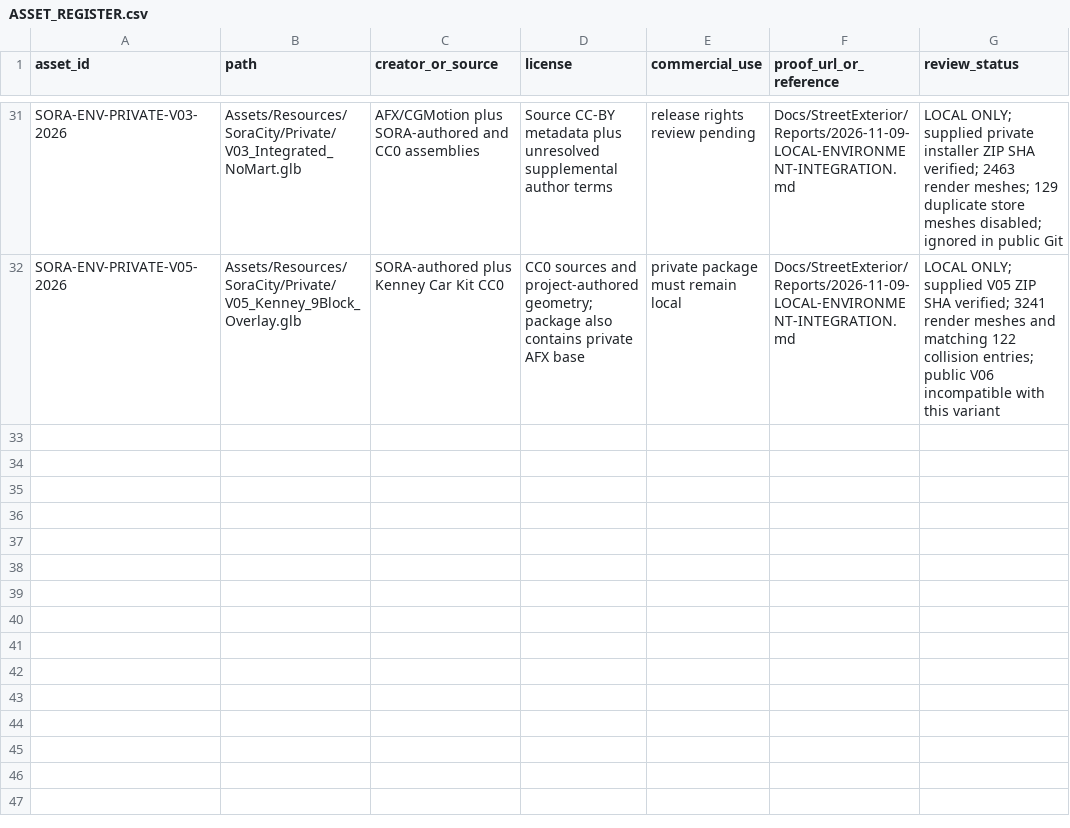
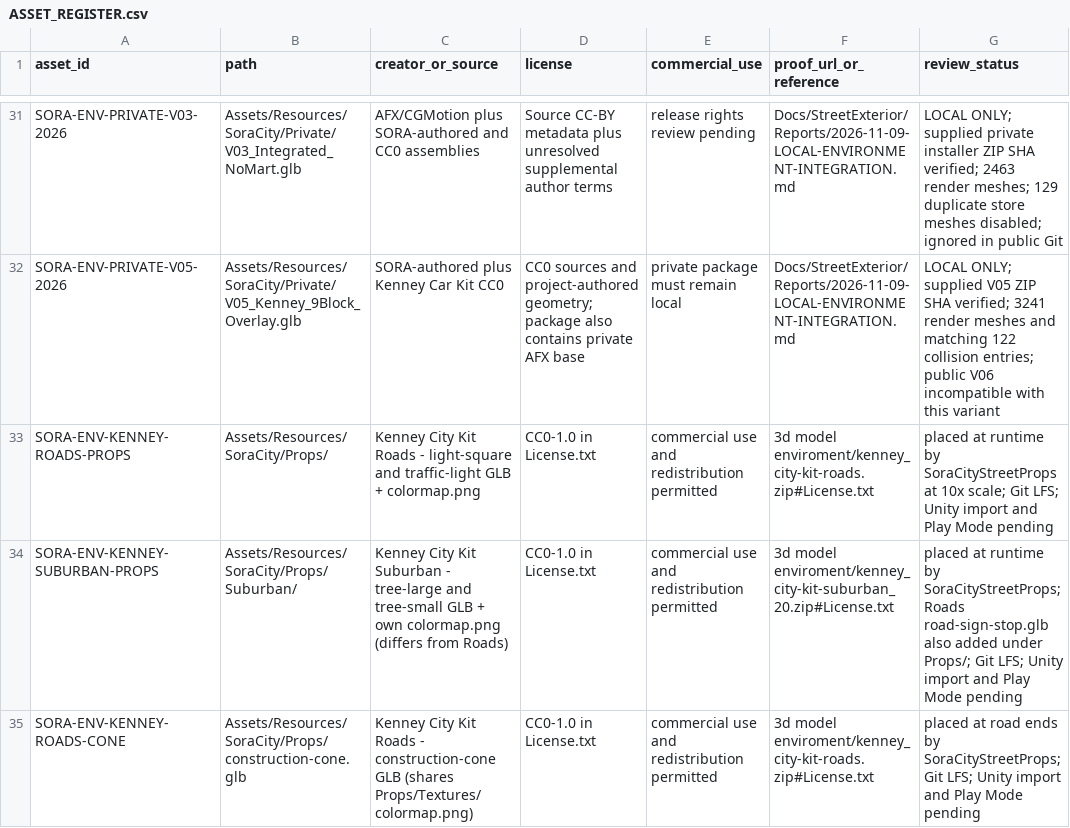
Before and after one commit to haizzdungnay/SORA-After-the-Rain, a CSV file: Docs/ASSET_REGISTER.csv, drawn as a sheet; only a part is shown, gaps mark what is left out.

```diff
--- a/Docs/ASSET_REGISTER.csv
+++ b/Docs/ASSET_REGISTER.csv
@@ -32 +32,4 @@ SORA-ENV-PRIVATE-V03-2026,Assets/Resources/SoraCity/Private/V03_Integrated_NoMar
 SORA-ENV-PRIVATE-V05-2026,Assets/Resources/SoraCity/Private/V05_Kenney_9Block_Overlay.glb,SORA-authored plus Kenney Car Kit CC0,CC0 sources and project-authored geometry; package also contains private AFX base,private package must remain local,Docs/StreetExterior/Reports/2026-11-09-LOCAL-ENVIRONMENT-INTEGRATION.md,LOCAL ONLY; supplied V05 ZIP SHA verified; 3241 render meshes and matching 122 collision entries; public V06 incompatible with this variant
+SORA-ENV-KENNEY-ROADS-PROPS,Assets/Resources/SoraCity/Props/,Kenney City Kit Roads - light-square and traffic-light GLB + colormap.png,CC0-1.0 in License.txt,commercial use and redistribution permitted,3d model enviroment/kenney_city-kit-roads.zip#License.txt,placed at runtime by SoraCityStreetProps at 10x scale; Git LFS; Unity import and Play Mode pending
+SORA-ENV-KENNEY-SUBURBAN-PROPS,Assets/Resources/SoraCity/Props/Suburban/,Kenney City Kit Suburban - tree-large and tree-small GLB + own colormap.png (differs from Roads),CC0-1.0 in License.txt,commercial use and redistribution permitted,3d model enviroment/kenney_city-kit-suburban_20.zip#License.txt,placed at runtime by SoraCityStreetProps; Roads road-sign-stop.glb also added under Props/; Git LFS; Unity import and Play Mode pending
+SORA-ENV-KENNEY-ROADS-CONE,Assets/Resources/SoraCity/Props/construction-cone.glb,Kenney City Kit Roads - construction-cone GLB (shares Props/Textures/colormap.png),CC0-1.0 in License.txt,commercial use and redistribution permitted,3d model enviroment/kenney_city-kit-roads.zip#License.txt,placed at road ends by SoraCityStreetProps; Git LFS; Unity import and Play Mode pending
```
Also changed, not shown: 28 other files.
